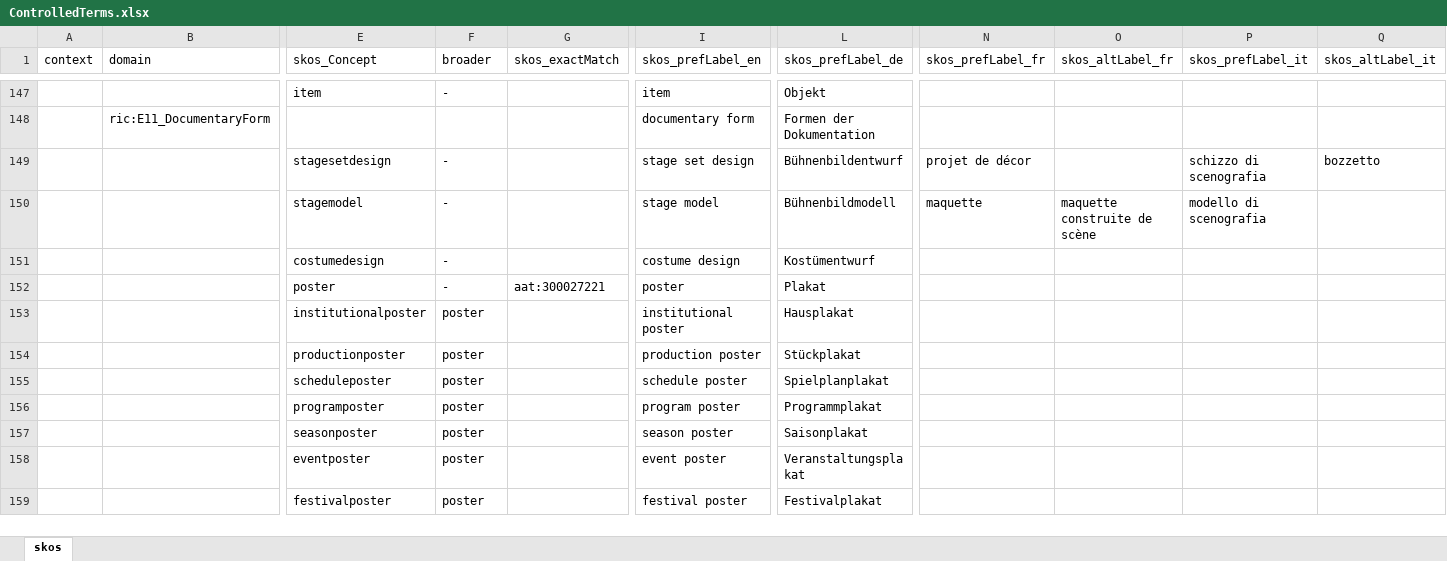
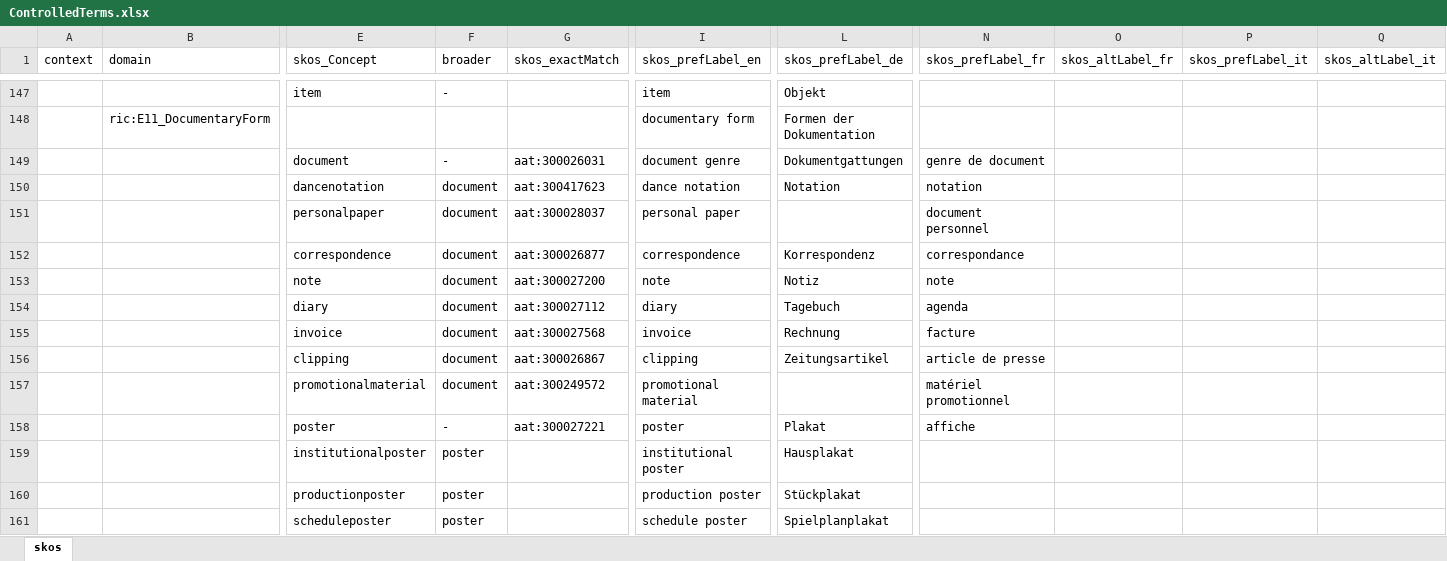
Before and after one commit to sapa/spa-vocabulary, an Excel workbook: source/ControlledTerms.xlsx, sheet skos, drawn as a sheet; only a part is shown, gaps mark what is left out; the shorter side is filled out with more unchanged rows; values as stored, in another font and other column widths than the file's, no cell formats; removed rows and columns are numbered as before the commit, all else as after; rows hold the shown columns only; the diff covers the shown part only; the diff names each change by its address in the sheet, - before the commit and + after, or states it on an @@ line.

Commit message:
update documentary forms

```diff
--- a/source/ControlledTerms.xlsx (sheet skos)
+++ b/source/ControlledTerms.xlsx (sheet skos)
-row 149:  |  | stagesetdesign | - |  | stage set design | Bühnenbildentwurf | projet de décor |  | schizzo di scenografia | bozzetto
-row 150:  |  | stagemodel | - |  | stage model | Bühnenbildmodell | maquette | maquette construite de scène | modello di scenografia
-row 151:  |  | costumedesign | - |  | costume design | Kostümentwurf
+row 149:  |  | document | - | aat:300026031 | document genre | Dokumentgattungen | genre de document
+row 150:  |  | dancenotation | document | aat:300417623 | dance notation | Notation | notation
+row 151:  |  | personalpaper | document | aat:300028037 | personal paper |  | document personnel
+row 152:  |  | correspondence | document | aat:300026877 | correspondence | Korrespondenz | correspondance
+row 153:  |  | note | document | aat:300027200 | note | Notiz | note
+row 154:  |  | diary | document | aat:300027112 | diary | Tagebuch | agenda
+row 155:  |  | invoice | document | aat:300027568 | invoice | Rechnung | facture
+row 156:  |  | clipping | document | aat:300026867 | clipping | Zeitungsartikel | article de presse
+row 157:  |  | promotionalmaterial | document | aat:300249572 | promotional material |  | matériel promotionnel
-N158 (skos_prefLabel_fr): (empty)
+N158 (skos_prefLabel_fr): affiche
```
Also changed, not shown: 16 added rows, 6 removed rows and 5 edited cells elsewhere in this sheet, cell formats, 2 other files.
